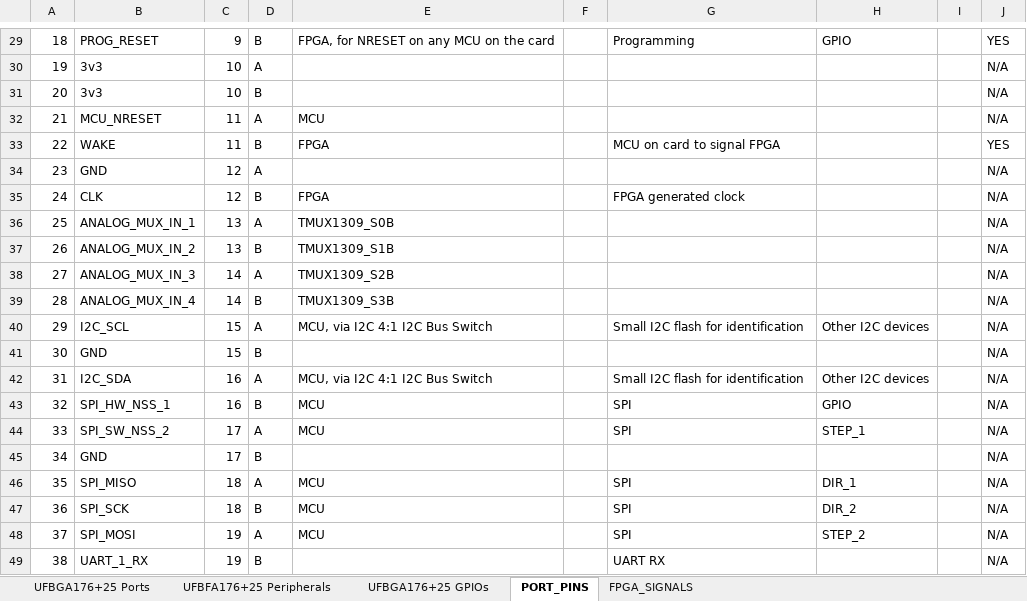
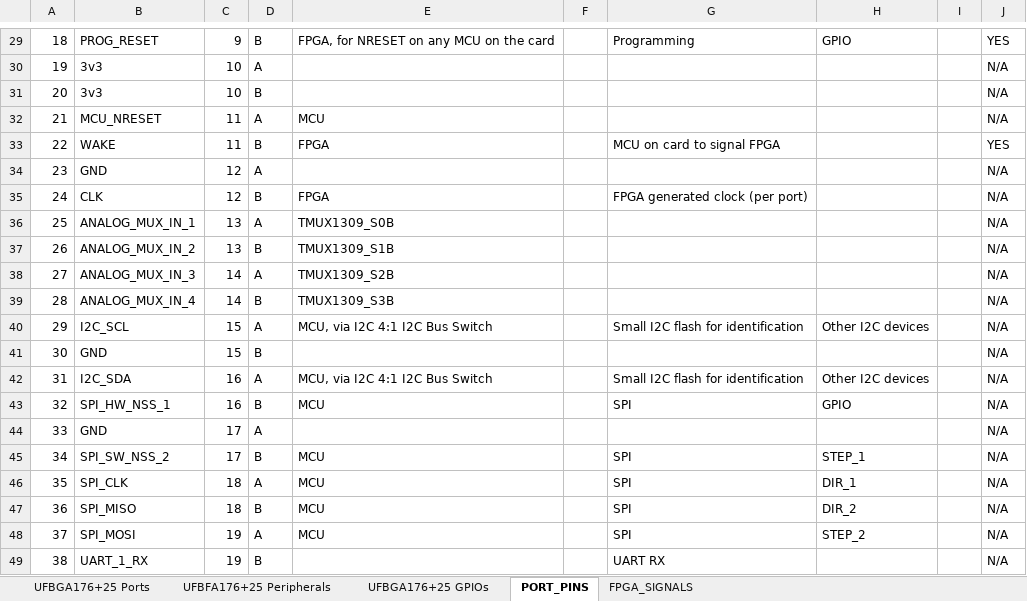
Before and after one commit to MakerPnP/makerpnp-control-board, an Excel workbook: Design/port peripheral mapping.xlsx, sheet PORT_PINS, drawn as a sheet; only a part is shown, gaps mark what is left out; values as stored, in another font and other column widths than the file's, no borders; table styles not drawn; removed rows and columns are numbered as before the commit, all else as after; the diff names each change by its address in the sheet, - before the commit and + after, or states it on an @@ line.

Commit message:
Update port/pin mappings.

```diff
--- a/Design/port peripheral mapping.xlsx (sheet PORT_PINS)
+++ b/Design/port peripheral mapping.xlsx (sheet PORT_PINS)
-G35: FPGA generated clock
+G35: FPGA generated clock (per port)
+row 44: 33 | GND | 17 | A |  |  |  |  |  | N/A
@@ column A renumbered in row 45 @@
-D45: A
+D45: B
-row 45: 34 | GND | 17 | B |  |  |  |  |  | N/A
-B46: SPI_MISO
+B46: SPI_CLK
-B47: SPI_SCK
+B47: SPI_MISO
```
Also changed, not shown: sheet UFBFA176+25 Peripherals, sheet UFBGA176+25 GPIOs, sheet FPGA_SIGNALS, formulas that keep their value, 5 other files.
